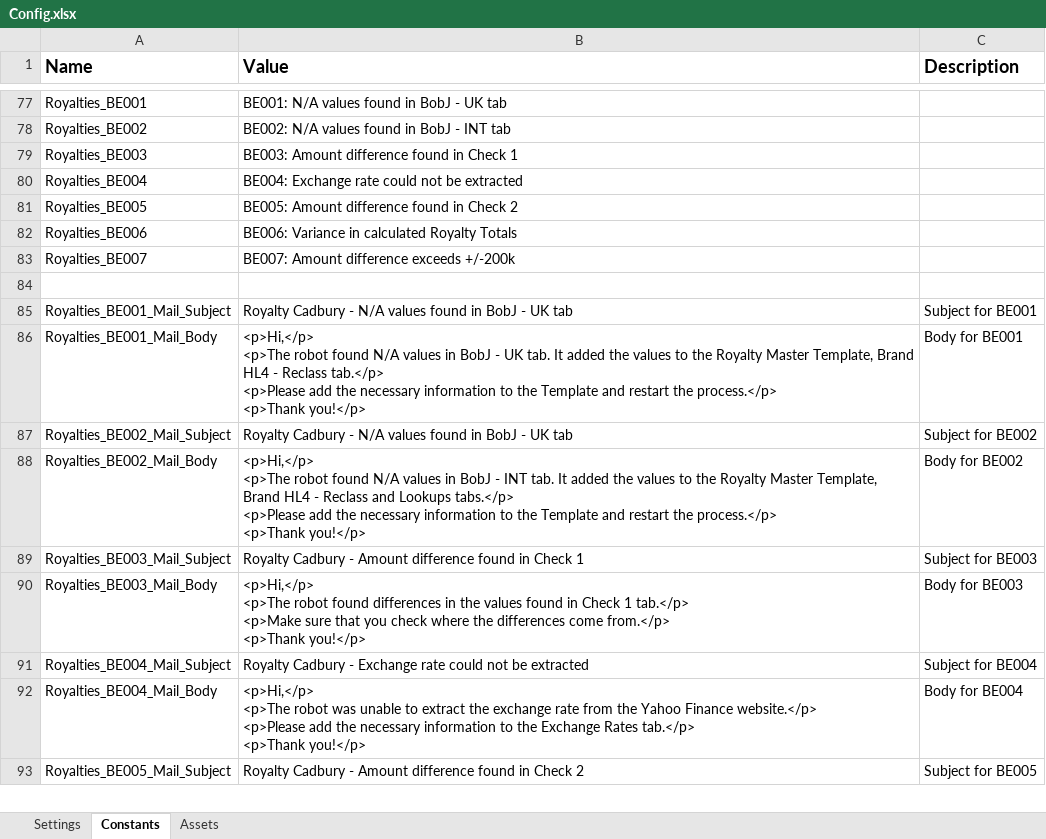
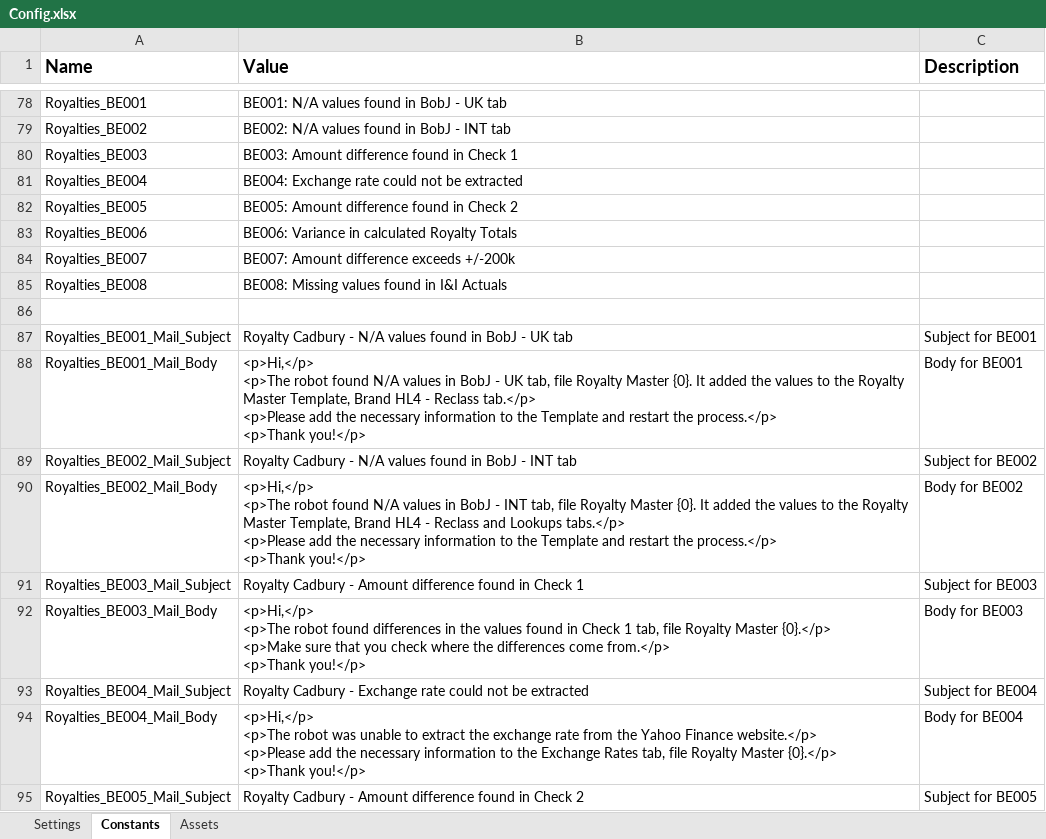
Before and after one commit to PremierFoods/PRC_Royalties_CadburyPerformer, an Excel workbook: Data/Config.xlsx, sheet Constants, drawn as a sheet; only a part is shown, gaps mark what is left out; values as stored, in another font and other column widths than the file's, no borders; addresses are those after the commit; ↵ is a line break in a cell; the diff covers the shown part only; the diff names each change by its address in the sheet, - before the commit and + after, or states it on an @@ line.

```diff
--- a/Data/Config.xlsx (sheet Constants)
+++ b/Data/Config.xlsx (sheet Constants)
+row 85: Royalties_BE008 | BE008: Missing values found in I&I Actuals
-B88 (Value): …- UK tab. It added…
+B88 (Value): …- UK tab, file Royalty Master {0}. It added…
-B89 (Value): …BobJ - UK tab
+B89 (Value): …BobJ - INT tab
-B90 (Value): …- INT tab. It added…
+B90 (Value): …- INT tab, file Royalty Master {0}. It added…
-B92 (Value): …Check 1 tab.</p> ↵ <p>Make sure…
+B92 (Value): …Check 1 tab, file Royalty Master {0}.</p> ↵ <p>Make sure…
-B94 (Value): …Exchange Rates tab.</p> ↵ <p>Thank you!</p>
+B94 (Value): …Exchange Rates tab, file Royalty Master {0}.</p> ↵ <p>Thank you!</p>
```
Also changed, not shown: 3 added rows, 1 removed row and 3 edited cells elsewhere in this sheet, 55 other files.
